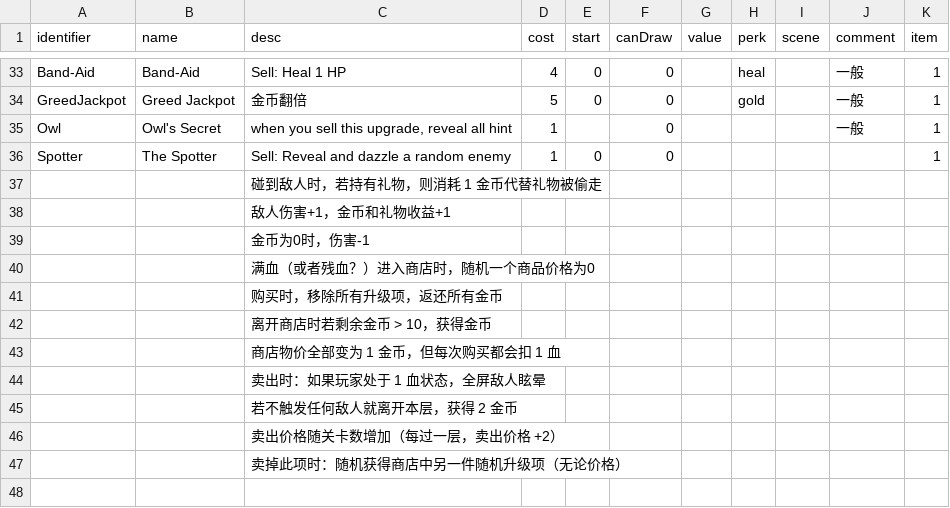
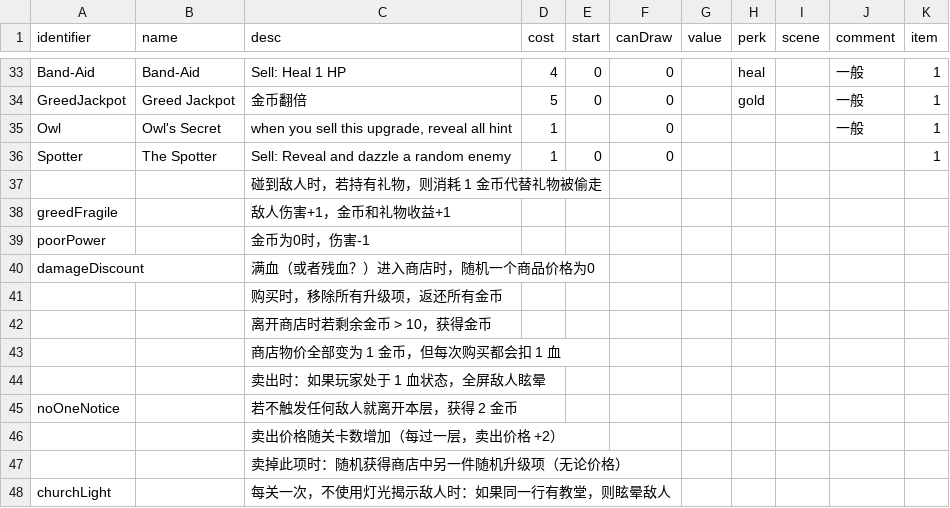
Before and after one commit to shshwdr/christmasLightRing, a CSV file: Assets/Resources/csv/upgrade.csv, drawn as a sheet; only a part is shown, gaps mark what is left out.

```diff
--- a/Assets/Resources/csv/upgrade.csv
+++ b/Assets/Resources/csv/upgrade.csv
@@ -37,5 +37,5 @@ Spotter,The Spotter,Sell: Reveal and dazzle a random enemy,1,0,0,,,,,1
 ,,碰到敌人时，若持有礼物，则消耗 1 金币代替礼物被偷走,,,,,,,,
-,,敌人伤害+1，金币和礼物收益+1,,,,,,,,
-,,金币为0时，伤害-1,,,,,,,,
-,,满血（或者残血？）进入商店时，随机一个商品价格为0,,,,,,,,
+greedFragile,,敌人伤害+1，金币和礼物收益+1,,,,,,,,
+poorPower,,金币为0时，伤害-1,,,,,,,,
+damageDiscount,,满血（或者残血？）进入商店时，随机一个商品价格为0,,,,,,,,
 ,,购买时，移除所有升级项，返还所有金币,,,,,,,,
@@ -44,4 +44,5 @@ Spotter,The Spotter,Sell: Reveal and dazzle a random enemy,1,0,0,,,,,1
 ,,卖出时：如果玩家处于 1 血状态，全屏敌人眩晕,,,,,,,,
-,,若不触发任何敌人就离开本层，获得 2 金币,,,,,,,,
+noOneNotice,,若不触发任何敌人就离开本层，获得 2 金币,,,,,,,,
 ,,卖出价格随关卡数增加（每过一层，卖出价格 +2）,,,,,,,,
 ,,卖掉此项时：随机获得商店中另一件随机升级项（无论价格）,,,,,,,,
+churchLight,,每关一次，不使用灯光揭示敌人时：如果同一行有教堂，则眩晕敌人,,,,,,,,
```
Also changed, not shown: Assets/Resources/csv/level.csv, 8 other files.
